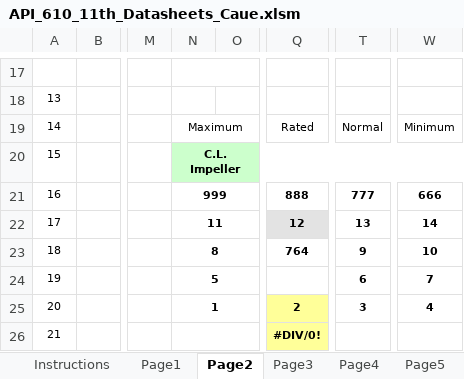
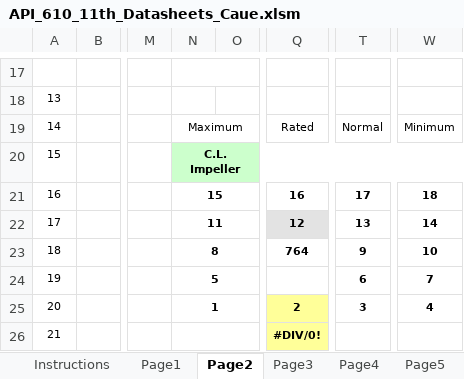
Before and after one commit to VitorPinheiro/PBCode, an Excel workbook: cfiXML DataSheet Application/ArquivosExemplo/API_610_11th_Datasheets_Caue.xlsm, sheet Page2, drawn as a sheet; only a part is shown, gaps mark what is left out; values as stored, in another font and other column widths than the file's, no borders; conditional formats not drawn; the diff names each change by its address in the sheet, - before the commit and + after, or states it on an @@ line.

```diff
--- a/cfiXML DataSheet Application/ArquivosExemplo/API_610_11th_Datasheets_Caue.xlsm (sheet Page2)
+++ b/cfiXML DataSheet Application/ArquivosExemplo/API_610_11th_Datasheets_Caue.xlsm (sheet Page2)
-N21: 999
+N21: 15
-Q21: 888
+Q21: 16
-T21: 777
+T21: 17
-W21: 666
+W21: 18
```
Also changed, not shown: 13 other files.
